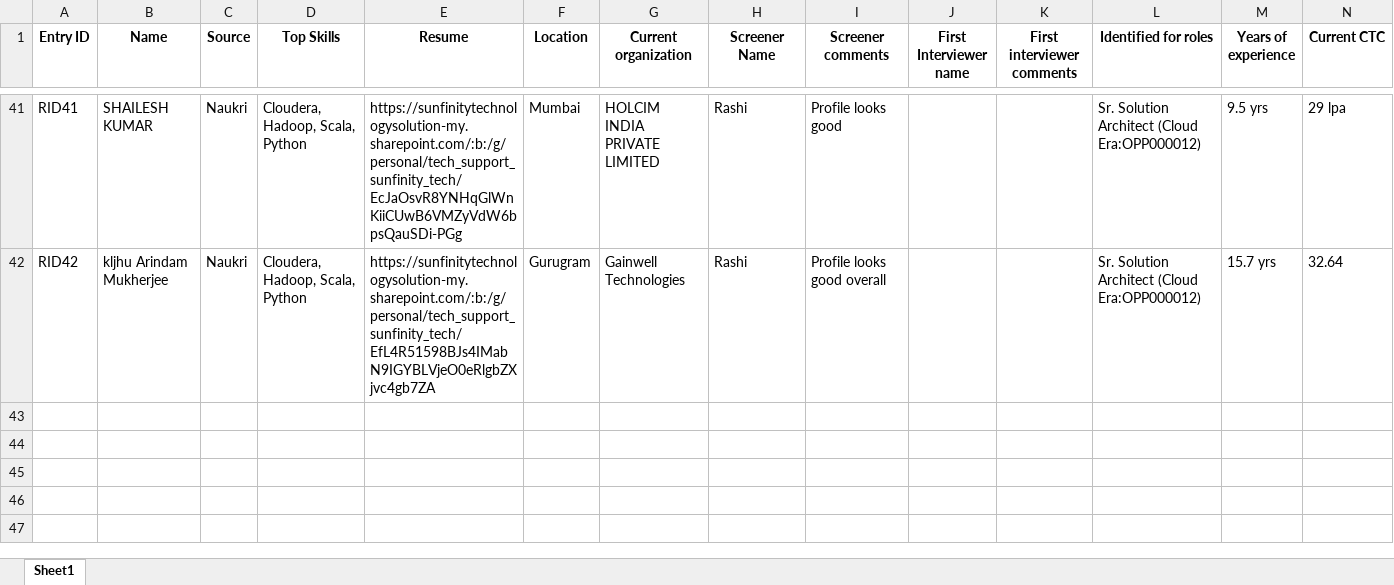
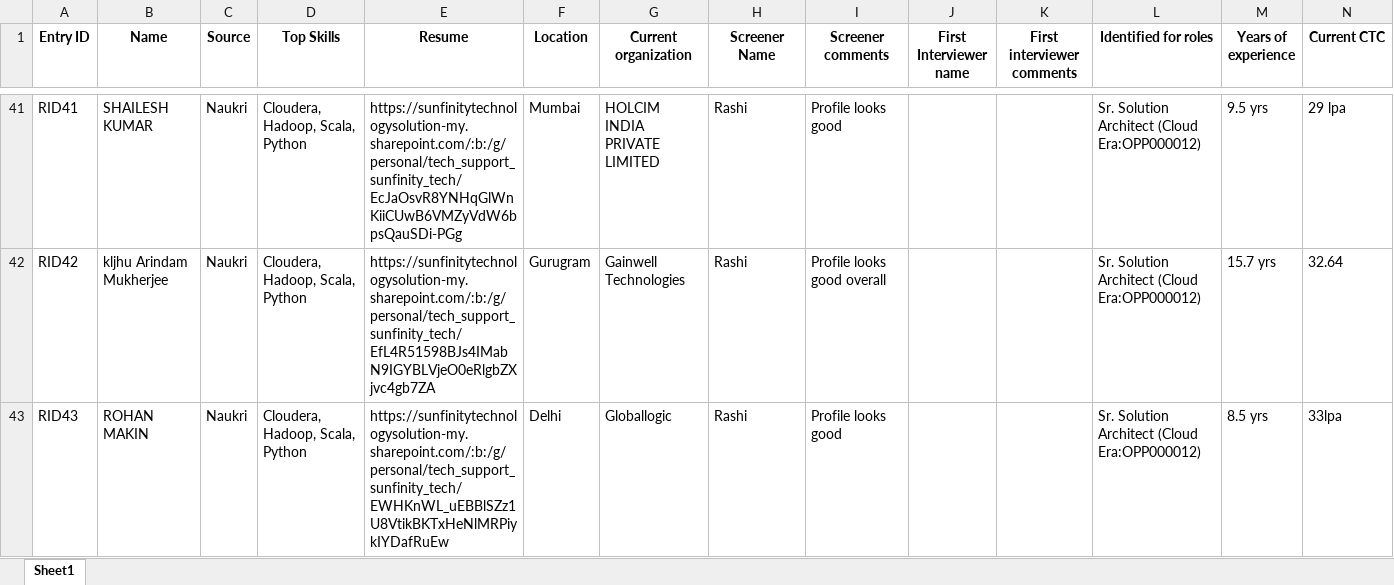
Before and after one commit to advait1307/sunfinity-crm, an Excel workbook: excel_files/resumes.xlsx, sheet Sheet1, drawn as a sheet; only a part is shown, gaps mark what is left out; values as stored, in another font and other column widths than the file's, no borders; the diff names each change by its address in the sheet, - before the commit and + after, or states it on an @@ line.

Commit message:
Update Excel file

```diff
--- a/excel_files/resumes.xlsx (sheet Sheet1)
+++ b/excel_files/resumes.xlsx (sheet Sheet1)
+row 43: RID43 | ROHAN MAKIN | Naukri | Cloudera, Hadoop, Scala, Python | https://sunfinitytechnologysolution-my.sharepoint.com/:b:/g/personal/tech_support_sunfinity_tech/EWHKnWL_uEBBlSZz1U8VtikBKTxHeNlMRPiykIYDafRuEw | Delhi | Globallogic | Rashi | Profile looks good |  |  | Sr. Solution Architect (Cloud Era:OPP000012) | 8.5 yrs | 33lpa
```
